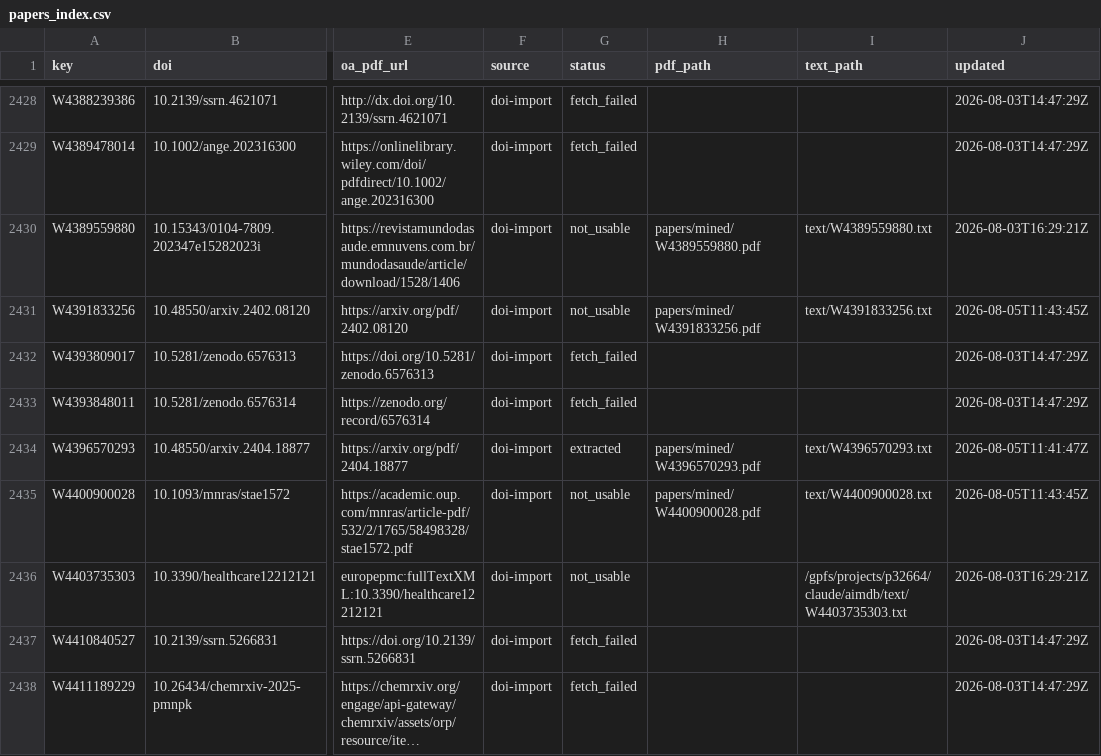
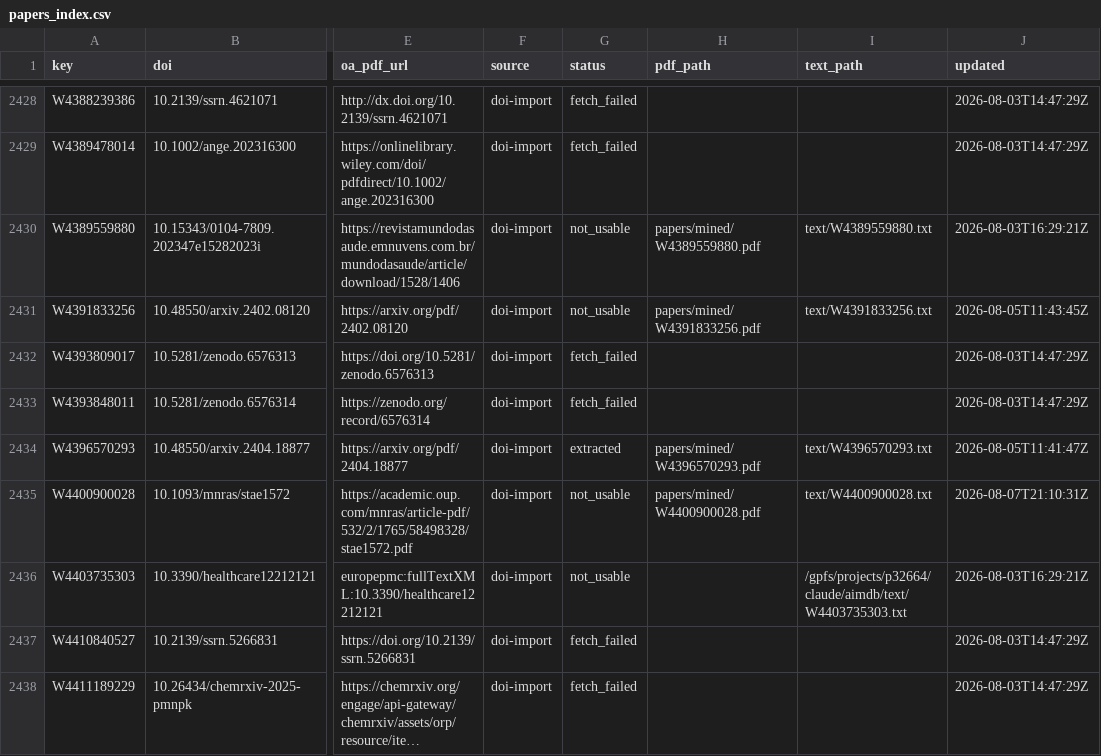
Before and after one commit to victorchanglee/aimdb, a CSV file: database/papers_index.csv, drawn as a sheet; only a part is shown, gaps mark what is left out; long unchanged cells end in …; the diff covers the shown part only; the diff names each change by its address in the sheet, - before the commit and + after, or states it on an @@ line.

```diff
--- a/database/papers_index.csv
+++ b/database/papers_index.csv
-J2435 (updated): 2026-08-05T11:43:45Z
+J2435 (updated): 2026-08-07T21:10:31Z
```
Also changed, not shown: 9 edited cells elsewhere in this file, logs/oa_status.csv, 3 other files.
